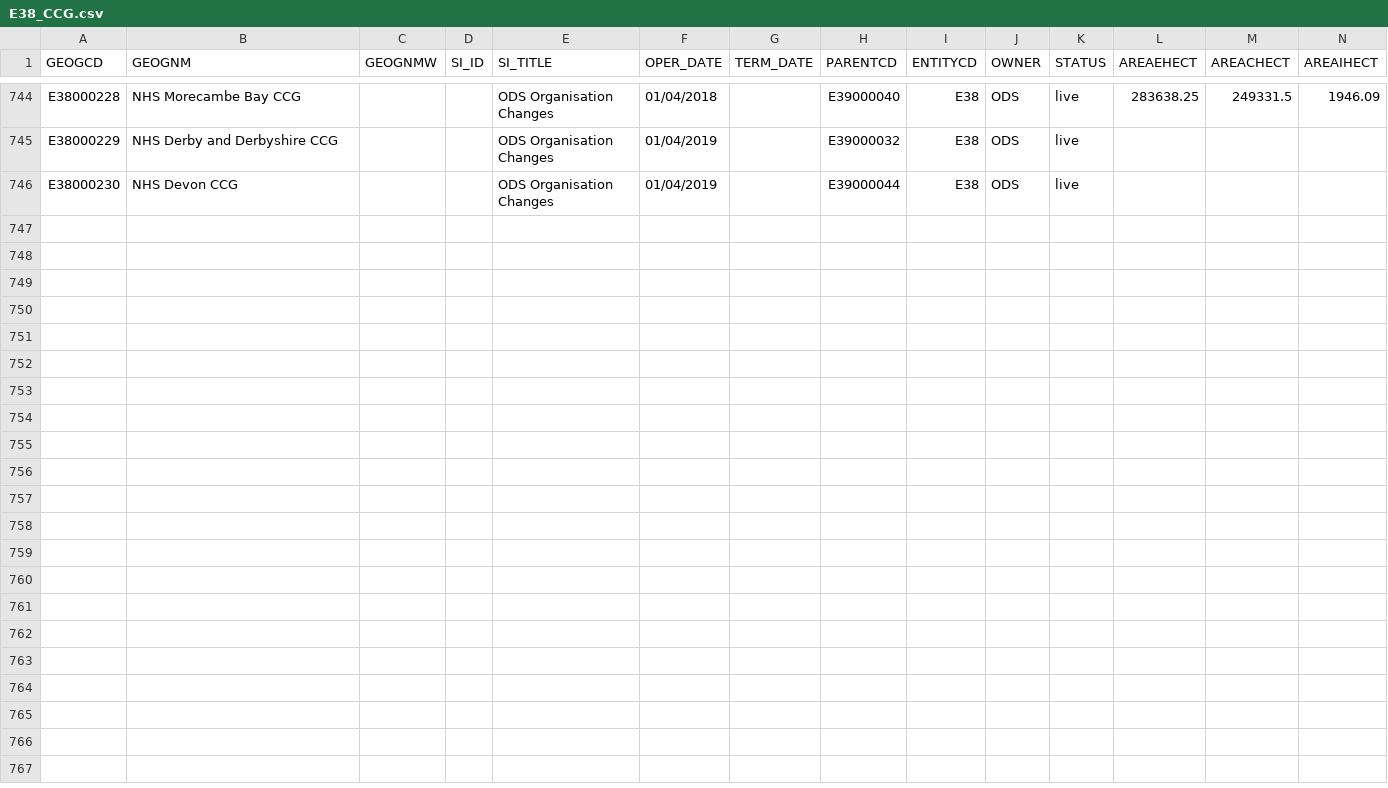
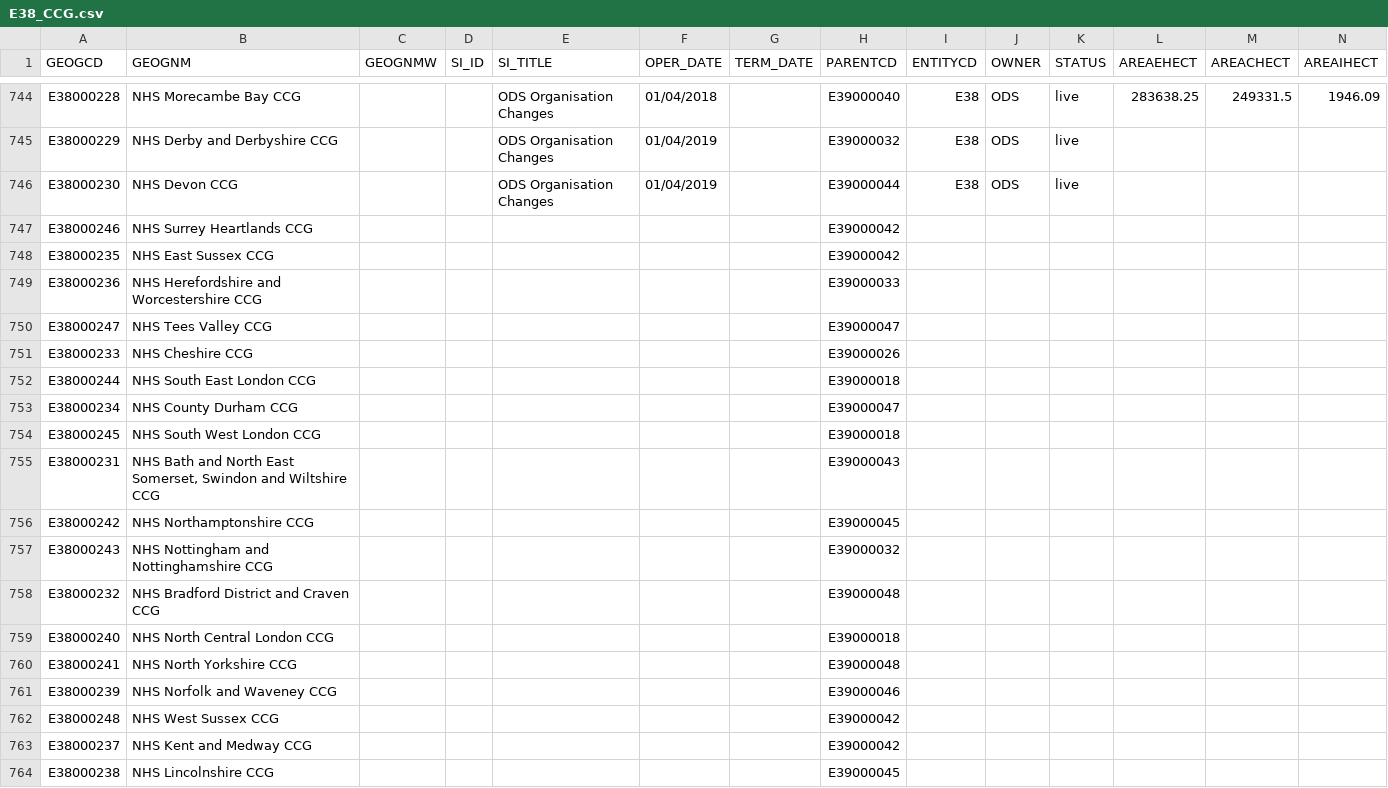
Before and after one commit to project-wildfyre/covid-stats, a CSV file: src/main/resources/E38_CCG.csv, drawn as a sheet; only a part is shown, gaps mark what is left out; rows hold the shown columns only; the diff names each change by its address in the sheet, - before the commit and + after, or states it on an @@ line.

```diff
--- a/src/main/resources/E38_CCG.csv
+++ b/src/main/resources/E38_CCG.csv
+row 747: E38000246 | NHS Surrey Heartlands CCG |  |  |  |  |  | E39000042
+row 748: E38000235 | NHS East Sussex CCG |  |  |  |  |  | E39000042
+row 749: E38000236 | NHS Herefordshire and Worcestershire CCG |  |  |  |  |  | E39000033
+row 750: E38000247 | NHS Tees Valley CCG |  |  |  |  |  | E39000047
+row 751: E38000233 | NHS Cheshire CCG |  |  |  |  |  | E39000026
+row 752: E38000244 | NHS South East London CCG |  |  |  |  |  | E39000018
+row 753: E38000234 | NHS County Durham CCG |  |  |  |  |  | E39000047
+row 754: E38000245 | NHS South West London CCG |  |  |  |  |  | E39000018
+row 755: E38000231 | NHS Bath and North East Somerset, Swindon and Wiltshire CCG |  |  |  |  |  | E39000043
+row 756: E38000242 | NHS Northamptonshire CCG |  |  |  |  |  | E39000045
+row 757: E38000243 | NHS Nottingham and Nottinghamshire CCG |  |  |  |  |  | E39000032
+row 758: E38000232 | NHS Bradford District and Craven CCG |  |  |  |  |  | E39000048
+row 759: E38000240 | NHS North Central London CCG |  |  |  |  |  | E39000018
+row 760: E38000241 | NHS North Yorkshire CCG |  |  |  |  |  | E39000048
+row 761: E38000239 | NHS Norfolk and Waveney CCG |  |  |  |  |  | E39000046
+row 762: E38000248 | NHS West Sussex CCG |  |  |  |  |  | E39000042
+row 763: E38000237 | NHS Kent and Medway CCG |  |  |  |  |  | E39000042
+row 764: E38000238 | NHS Lincolnshire CCG |  |  |  |  |  | E39000045
```
Also changed, not shown: 1 other file.
